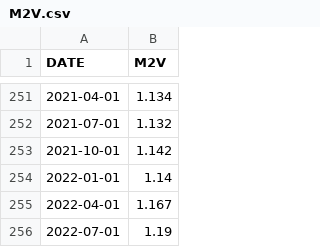
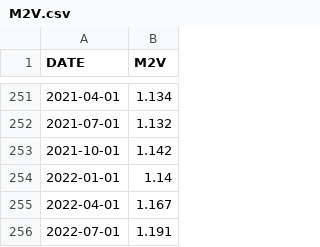
Before and after one commit to vorobeij/markets-research, a CSV file: data/fred/M2V.csv, drawn as a sheet; only a part is shown, gaps mark what is left out.

```diff
--- a/data/fred/M2V.csv
+++ b/data/fred/M2V.csv
@@ -255,2 +255,2 @@ DATE,M2V
 2022-04-01,1.167
-2022-07-01,1.19
+2022-07-01,1.191
```
Also changed, not shown: data/fred/AISRSA.csv, data/fred/CPIAUCSL.csv, 16 other files.
